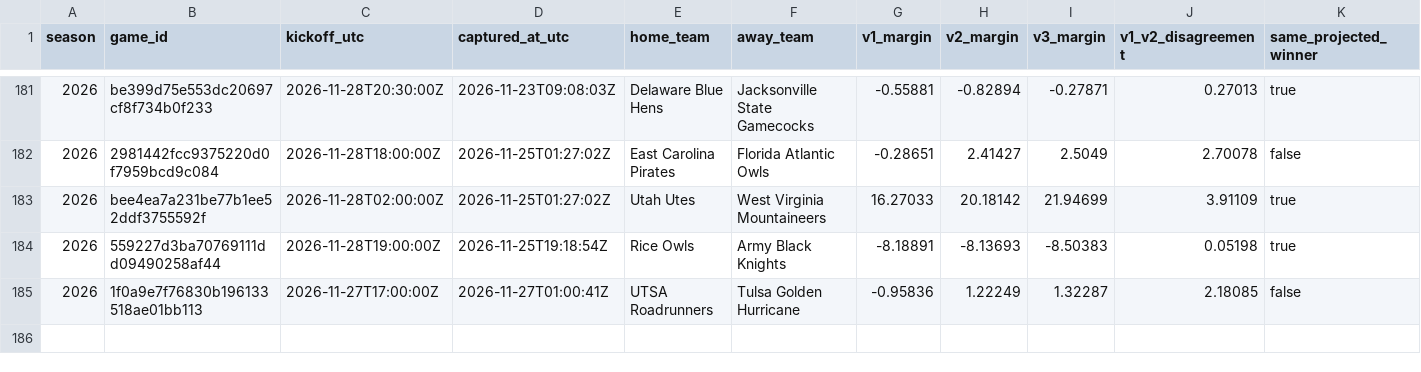
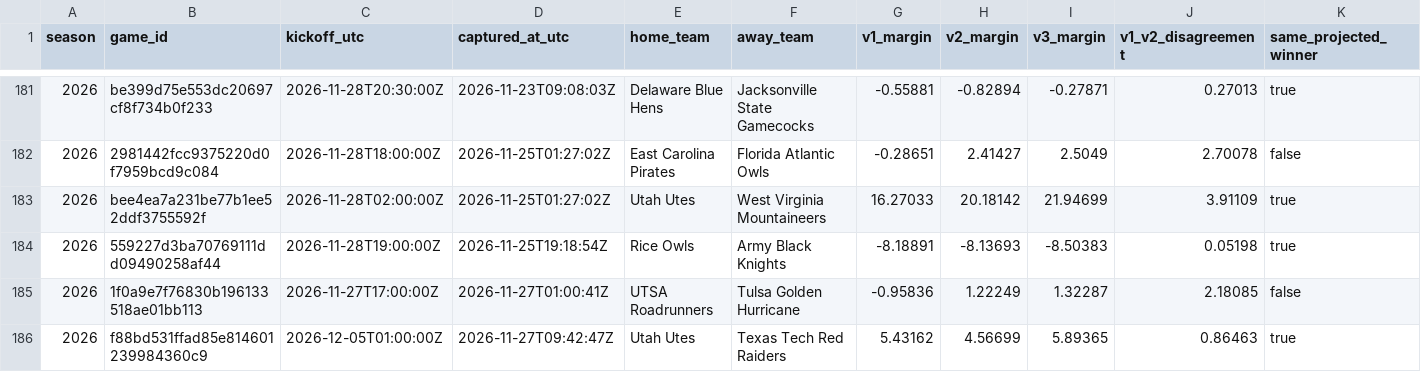
Before and after one commit to JarzCFB/codi-cfb-dashboard, a CSV file: prospective/v3_pregame_agreement.csv, drawn as a sheet; only a part is shown, gaps mark what is left out; rows hold the shown columns only; the diff names each change by its address in the sheet, - before the commit and + after, or states it on an @@ line.

```diff
--- a/prospective/v3_pregame_agreement.csv
+++ b/prospective/v3_pregame_agreement.csv
+row 186: 2026 | f88bd531ffad85e814601239984360c9 | 2026-12-05T01:00:00Z | 2026-11-27T09:42:47Z | Utah Utes | Texas Tech Red Raiders | 5.43162 | 4.56699 | 5.89365 | 0.86463 | true
```
Also changed, not shown: prospective/selections.csv, reports/v3_upcoming_line_watchlist.csv, 5 other files.
